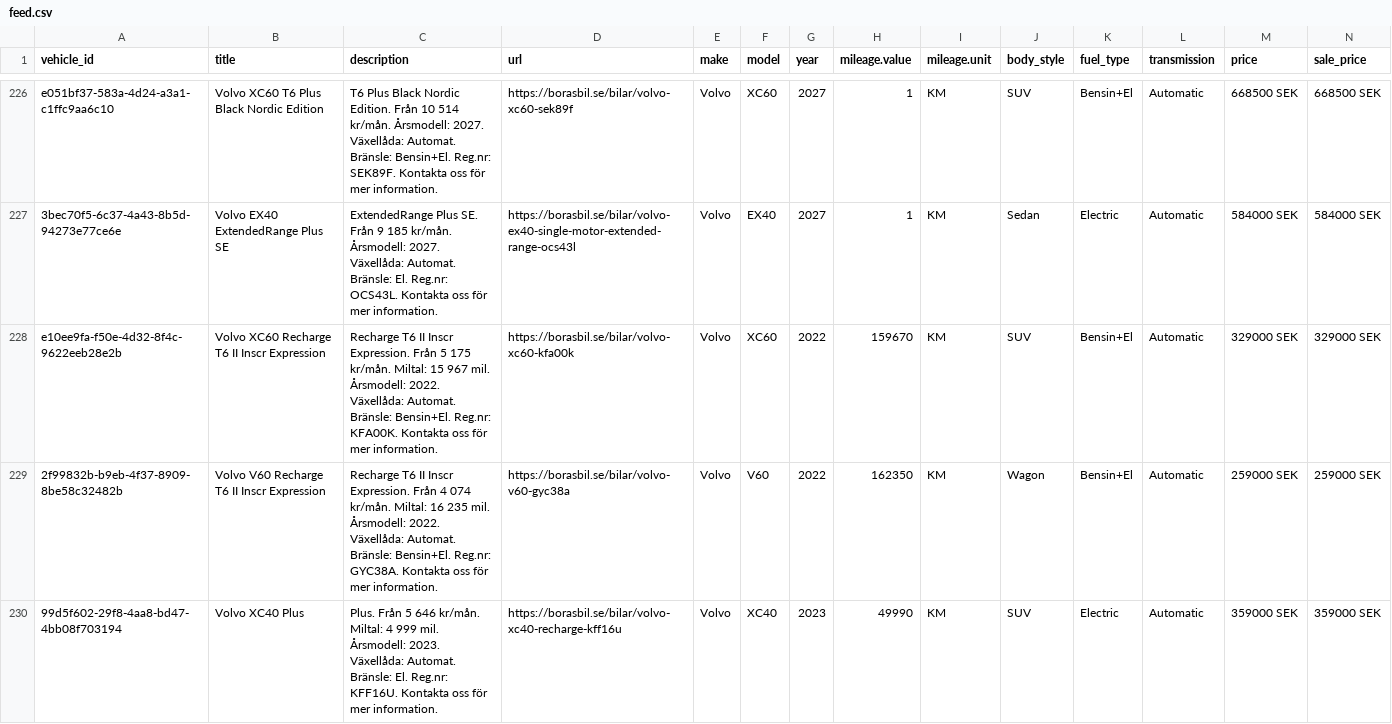
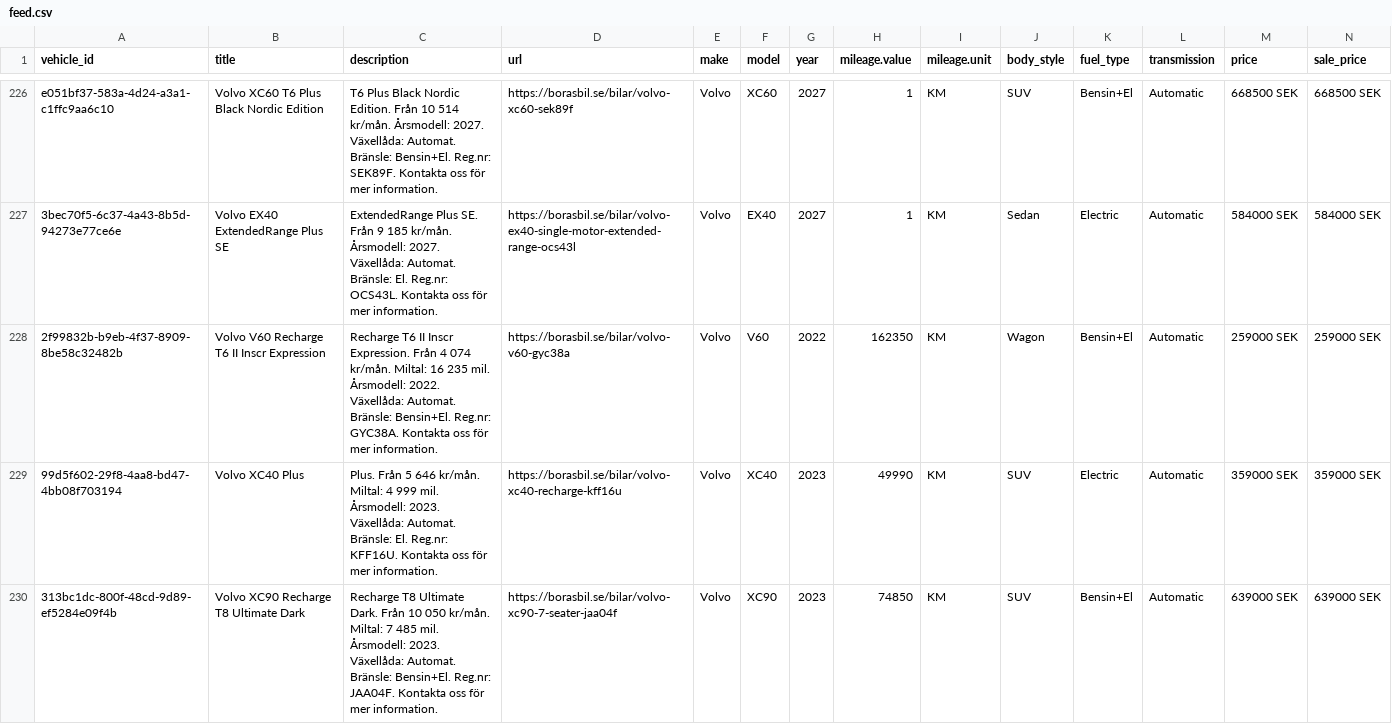
Before and after one commit to Milad-vivamedia/borasbil-facebook-feed, a CSV file: feed.csv, drawn as a sheet; only a part is shown, gaps mark what is left out; the shorter side is filled out with more unchanged rows; rows hold the shown columns only; the diff covers the shown part only; the diff names each change by its address in the sheet, - before the commit and + after, or states it on an @@ line.

Commit message:
Update feed 636b492ede17f28a9ce0ffe93aae6695e222b00f

```diff
--- a/feed.csv
+++ b/feed.csv
-row 228: e10ee9fa-f50e-4d32-8f4c-9622eeb28e2b | Volvo XC60 Recharge T6 II Inscr Expression | Recharge T6 II Inscr Expression. Från 5 175 kr/mån. Miltal: 15 967 mil. Årsmodell: 2022. Växellåda: Automat. Bränsle: Bensin+El. Reg.nr: KFA00K. Kontakta oss för mer information. | https://borasbil.se/bilar/volvo-xc60-kfa00k | Volvo | XC60 | 2022 | 159670 | KM | SUV | Bensin+El | Automatic | 329000 SEK | 329000 SEK
```
Also changed, not shown: 4 removed rows elsewhere in this file, 2 other files.
